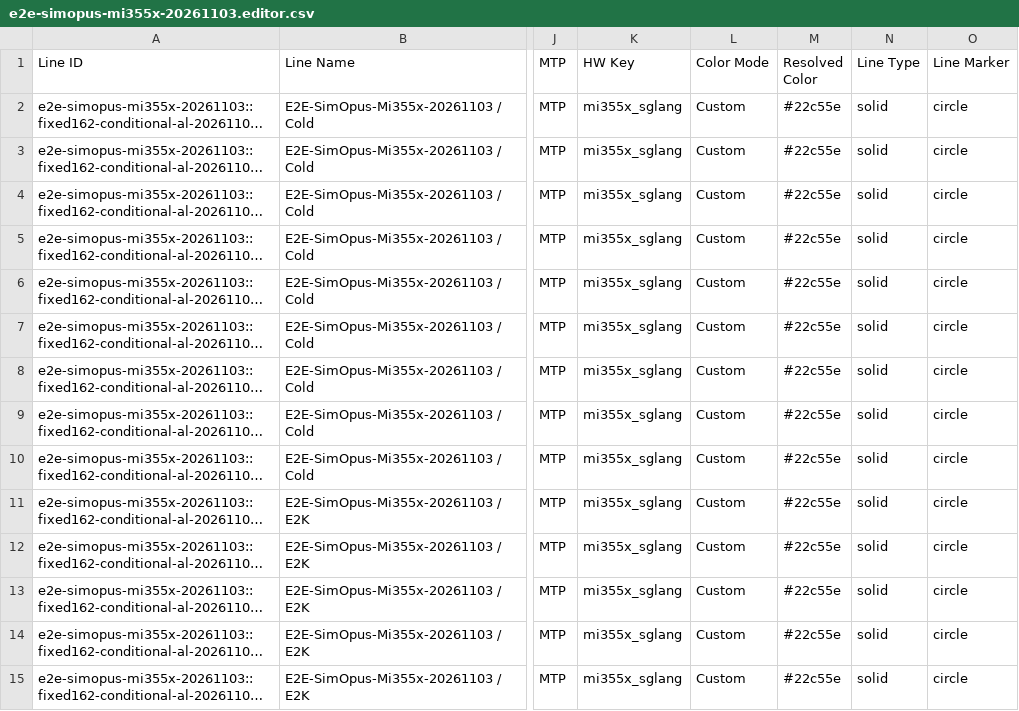
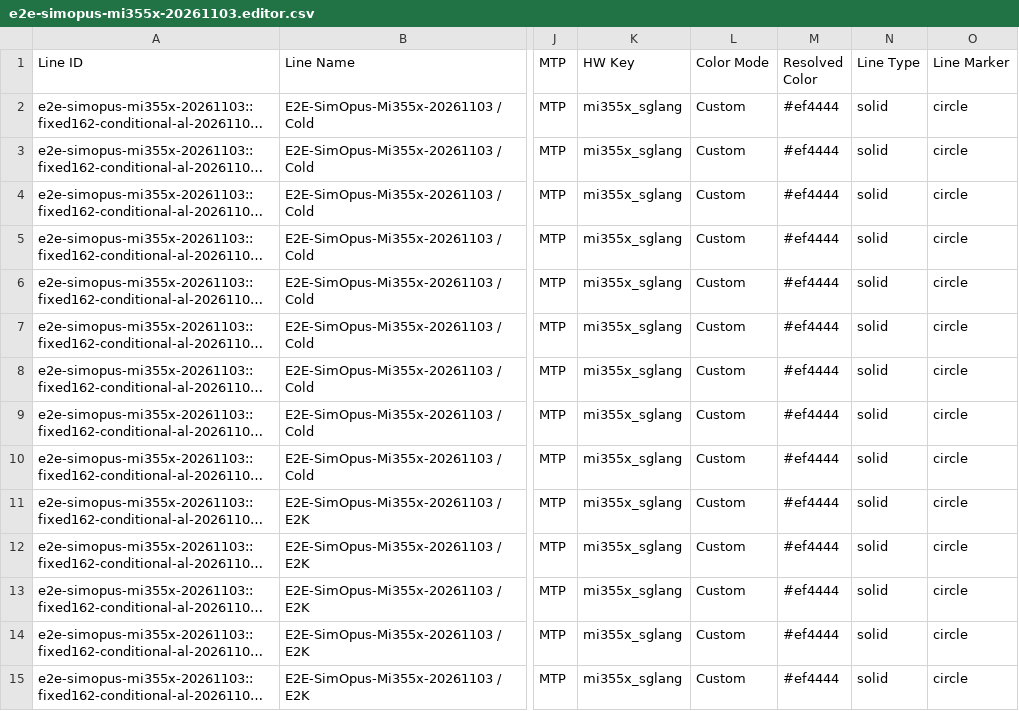
Before and after one commit to Jeff010101/InferenceXCurve, a CSV file: public/data/e2e-simopus-mi355x-20261103.editor.csv, drawn as a sheet; only a part is shown, gaps mark what is left out; long unchanged cells end in …; the diff covers the shown part only; the diff names each change by its address in the sheet, - before the commit and + after, or states it on an @@ line.

```diff
--- a/public/data/e2e-simopus-mi355x-20261103.editor.csv
+++ b/public/data/e2e-simopus-mi355x-20261103.editor.csv
-M2:M15 (Resolved Color): #22c55e
+M2:M15 (Resolved Color): #ef4444
```
Also changed, not shown: 148 edited cells elsewhere in this file, 7 other files.
